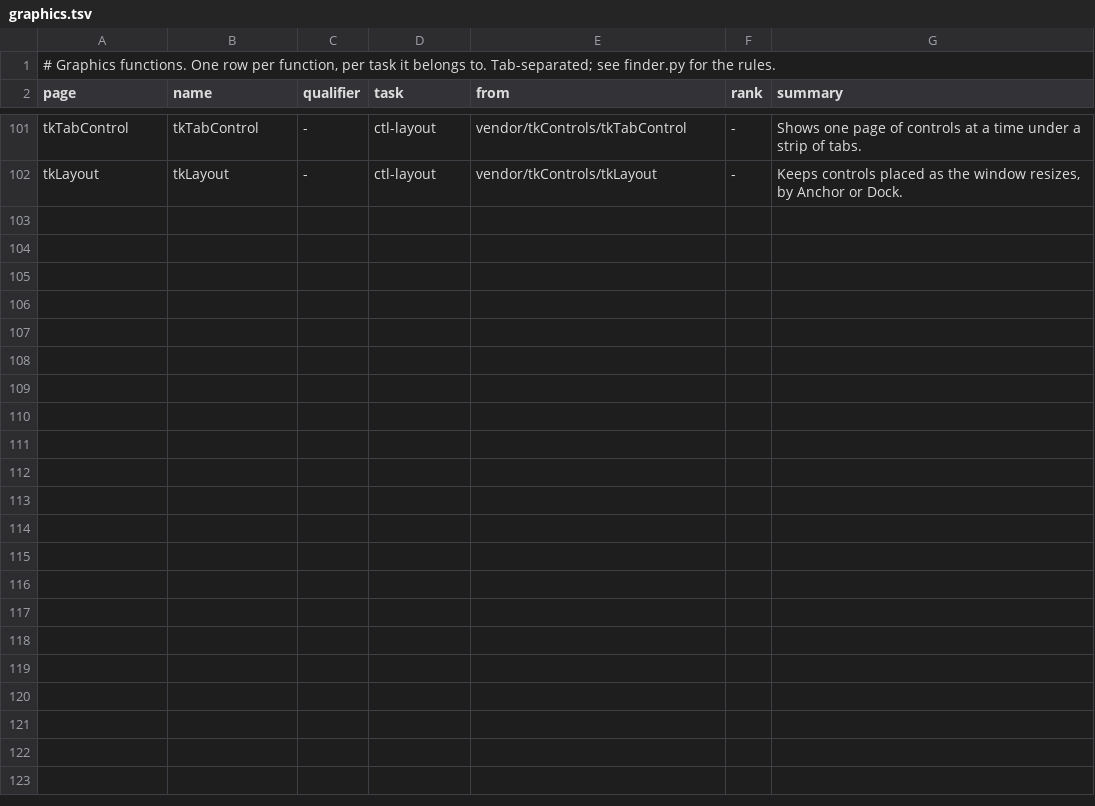
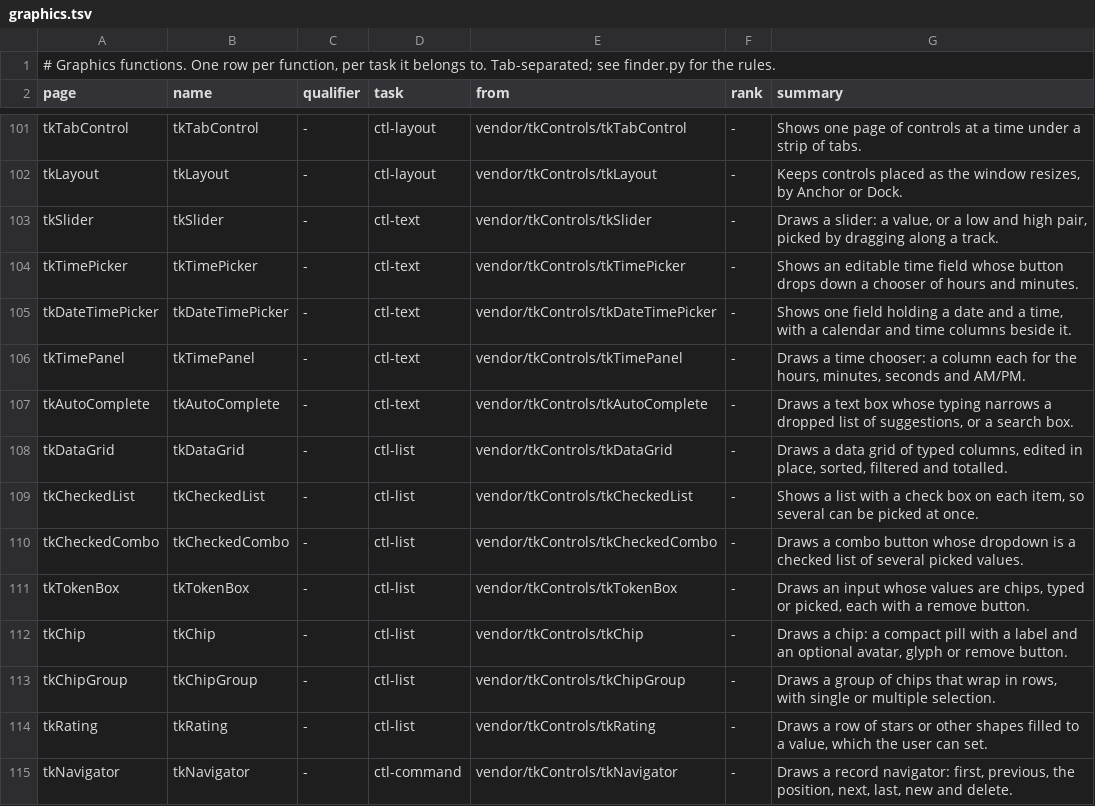
Before and after one commit to PaulSquires/tiko-lang, a TSV file: tools/wikifinder/data/graphics.tsv, drawn as a sheet; only a part is shown, gaps mark what is left out; the diff covers the shown part only; the diff names each change by its address in the sheet, - before the commit and + after, or states it on an @@ line.

Commit message:
wikifinder: rows for the 26 tkControls pages added since 0.1.6 (a ctl-print task for printing and reports), finder pages regenerated -- 'finder.py --check' clean before the 0.1.7 wiki sync

```diff
--- a/tools/wikifinder/data/graphics.tsv
+++ b/tools/wikifinder/data/graphics.tsv
+row 103: tkSlider | tkSlider | - | ctl-text | vendor/tkControls/tkSlider | - | Draws a slider: a value, or a low and high pair, picked by dragging along a track.
+row 104: tkTimePicker | tkTimePicker | - | ctl-text | vendor/tkControls/tkTimePicker | - | Shows an editable time field whose button drops down a chooser of hours and minutes.
+row 105: tkDateTimePicker | tkDateTimePicker | - | ctl-text | vendor/tkControls/tkDateTimePicker | - | Shows one field holding a date and a time, with a calendar and time columns beside it.
+row 106: tkTimePanel | tkTimePanel | - | ctl-text | vendor/tkControls/tkTimePanel | - | Draws a time chooser: a column each for the hours, minutes, seconds and AM/PM.
+row 107: tkAutoComplete | tkAutoComplete | - | ctl-text | vendor/tkControls/tkAutoComplete | - | Draws a text box whose typing narrows a dropped list of suggestions, or a search box.
+row 108: tkDataGrid | tkDataGrid | - | ctl-list | vendor/tkControls/tkDataGrid | - | Draws a data grid of typed columns, edited in place, sorted, filtered and totalled.
+row 109: tkCheckedList | tkCheckedList | - | ctl-list | vendor/tkControls/tkCheckedList | - | Shows a list with a check box on each item, so several can be picked at once.
+row 110: tkCheckedCombo | tkCheckedCombo | - | ctl-list | vendor/tkControls/tkCheckedCombo | - | Draws a combo button whose dropdown is a checked list of several picked values.
+row 111: tkTokenBox | tkTokenBox | - | ctl-list | vendor/tkControls/tkTokenBox | - | Draws an input whose values are chips, typed or picked, each with a remove button.
+row 112: tkChip | tkChip | - | ctl-list | vendor/tkControls/tkChip | - | Draws a chip: a compact pill with a label and an optional avatar, glyph or remove button.
+row 113: tkChipGroup | tkChipGroup | - | ctl-list | vendor/tkControls/tkChipGroup | - | Draws a group of chips that wrap in rows, with single or multiple selection.
+row 114: tkRating | tkRating | - | ctl-list | vendor/tkControls/tkRating | - | Draws a row of stars or other shapes filled to a value, which the user can set.
+row 115: tkNavigator | tkNavigator | - | ctl-command | vendor/tkControls/tkNavigator | - | Draws a record navigator: first, previous, the position, next, last, new and delete.
```
Also changed, not shown: 13 added rows elsewhere in this file, tools/wikifinder/data/graphics.tasks.tsv, 12 other files.
